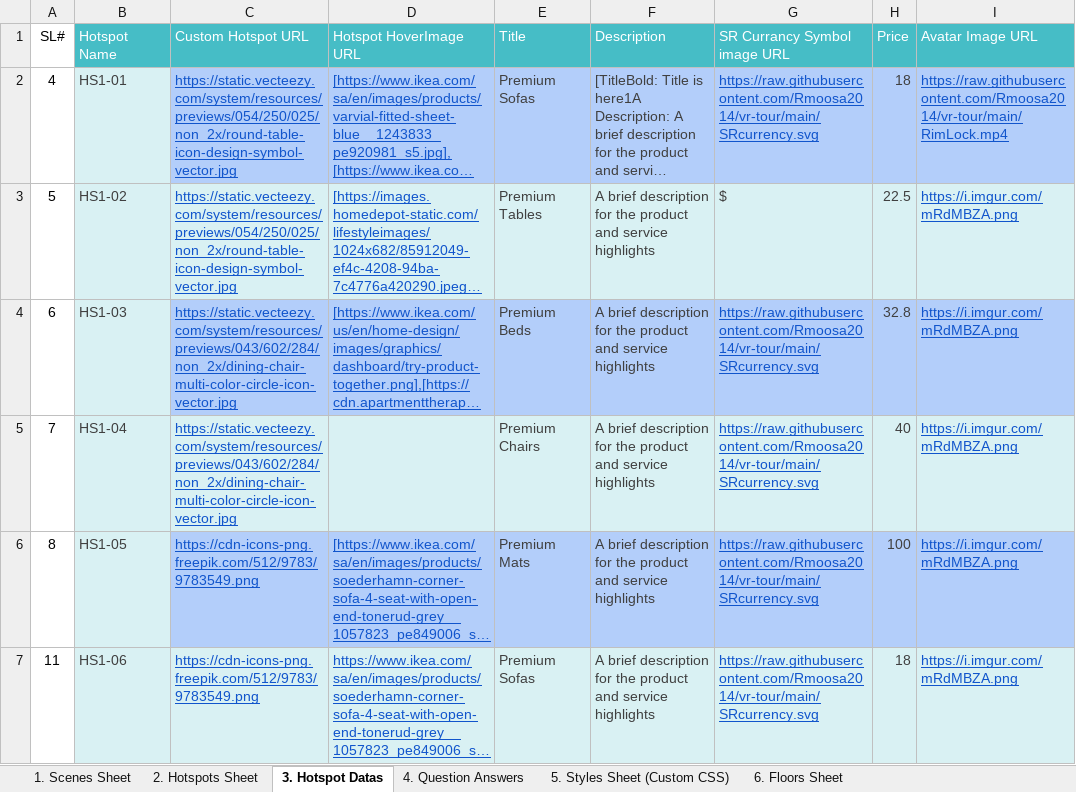
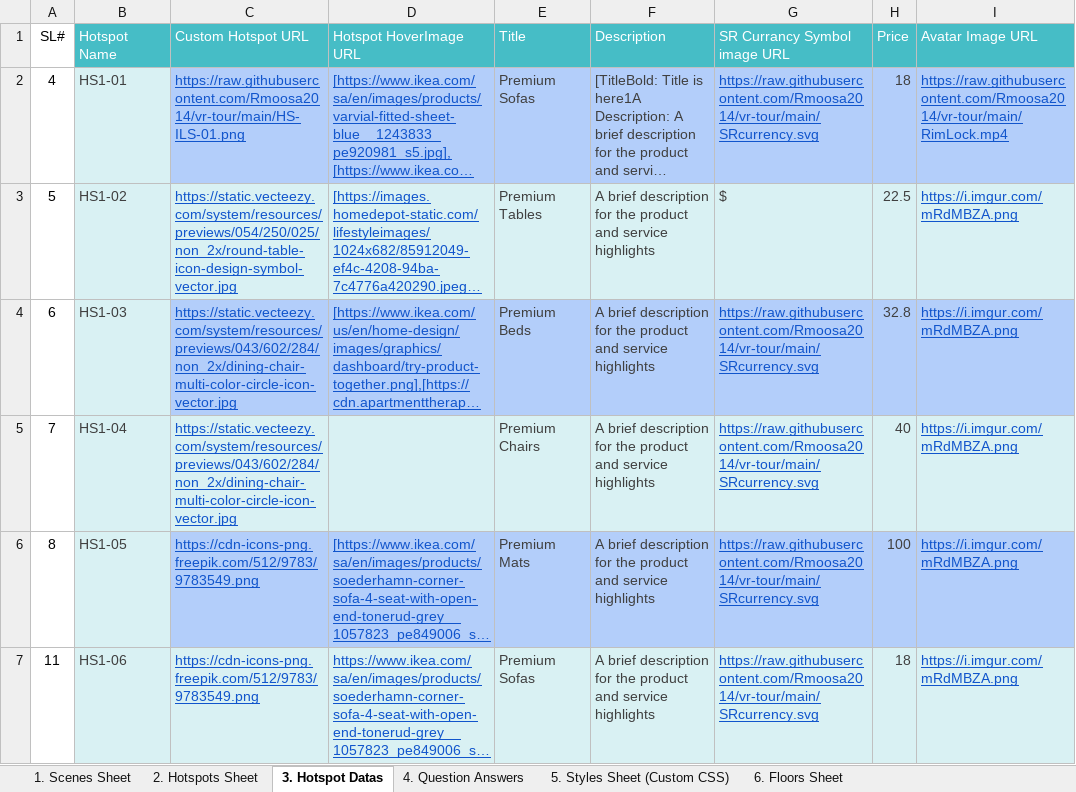
Before and after one commit to Rmoosa2014/vr-tour, an Excel workbook: 360MasterData.xlsx, sheet 3. Hotspot Datas, drawn as a sheet; only a part is shown; long unchanged cells end in …; values as stored, in another font and other column widths than the file's, no borders; the diff names each change by its address in the sheet, - before the commit and + after, or states it on an @@ line.

Commit message:
Add files via upload

```diff
--- a/360MasterData.xlsx (sheet 3. Hotspot Datas)
+++ b/360MasterData.xlsx (sheet 3. Hotspot Datas)
-C2 (Custom Hotspot URL): https://static.vecteezy.com/system/resources/previews/054/250/025/non_2x/round-table-icon-design-symbol-vector.jpg
+C2 (Custom Hotspot URL): https://raw.githubusercontent.com/Rmoosa2014/vr-tour/main/HS-ILS-01.png
```
